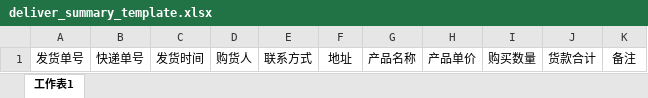
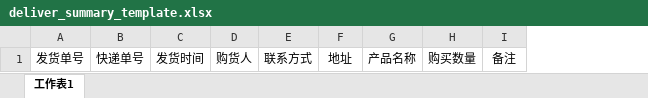
Before and after one commit to sunshinezxf/Selling, an Excel workbook: web/material/template/deliver_summary_template.xlsx, sheet 工作表1, drawn as a sheet; values as stored, in another font and other column widths than the file's, no borders; the diff names each change by its address in the sheet, - before the commit and + after, or states it on an @@ line.

Commit message:
implementation of deliver summary

```diff
--- a/web/material/template/deliver_summary_template.xlsx (sheet 工作表1)
+++ b/web/material/template/deliver_summary_template.xlsx (sheet 工作表1)
-column H, row 1: 产品单价
-column J, row 1: 货款合计
```
Also changed, not shown: 6 other files.
